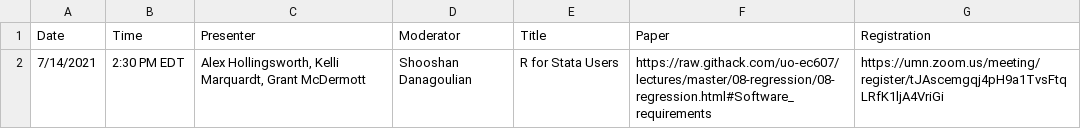
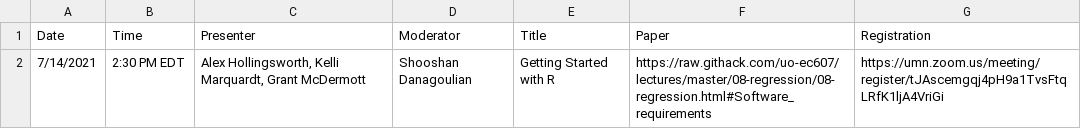
Before and after one commit to ernbilen/EHEC-website, a CSV file: _data/main_page.csv, drawn as a sheet.

```diff
--- a/_data/main_page.csv
+++ b/_data/main_page.csv
@@ -1,2 +1,2 @@
 Date,Time,Presenter,Moderator,Title,Paper,Registration
-7/14/2021,2:30 PM EDT,"Alex Hollingsworth, Kelli Marquardt, Grant McDermott",Shooshan Danagoulian,R for Stata Users,https://raw.githack.com/uo-ec607/lectures/master/08-regression/08-regression.html#Software_requirements,https://umn.zoom.us/meeting/register/tJAscemgqj4pH9a1TvsFtqLRfK1ljA4VriGi
+7/14/2021,2:30 PM EDT,"Alex Hollingsworth, Kelli Marquardt, Grant McDermott",Shooshan Danagoulian,Getting Started with R,https://raw.githack.com/uo-ec607/lectures/master/08-regression/08-regression.html#Software_requirements,https://umn.zoom.us/meeting/register/tJAscemgqj4pH9a1TvsFtqLRfK1ljA4VriGi
```
Also changed, not shown: _data/schedule.csv.
